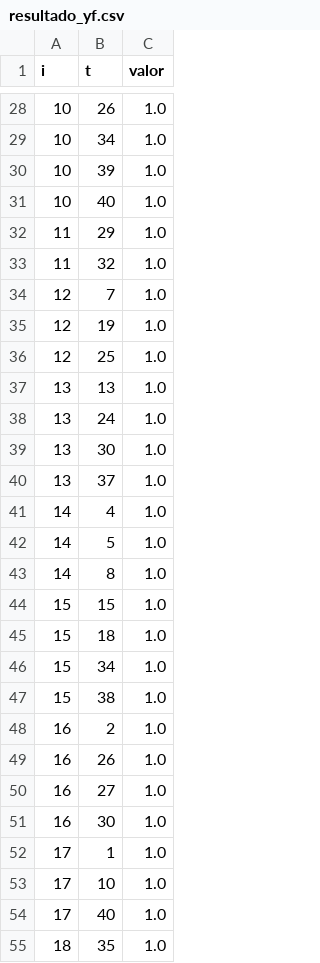
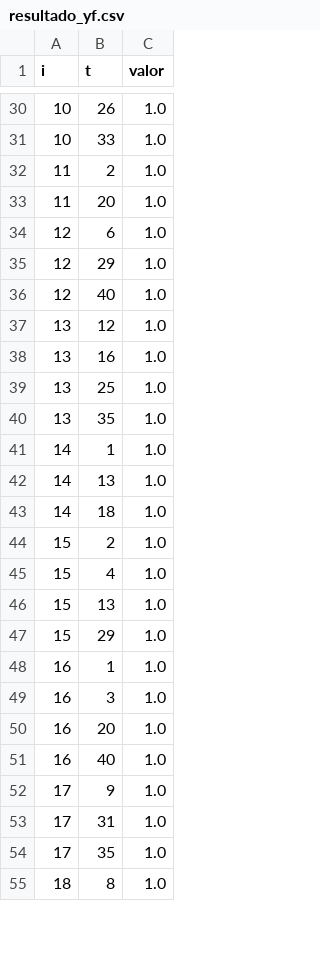
Before and after one commit to jeanricardopinheiro/modelo_integrado_para_programacao_de_horarios_e_alocacao_de_recursos_academicos, a CSV file: codigos_estudo/resultado_yf.csv, drawn as a sheet; only a part is shown, gaps mark what is left out; the diff covers the shown part only.

```diff
--- a/codigos_estudo/resultado_yf.csv
+++ b/codigos_estudo/resultado_yf.csv
@@ -28,28 +30,26 @@ i,t,valor
 10,26,1.0
-10,34,1.0
-10,39,1.0
-10,40,1.0
-11,29,1.0
-11,32,1.0
-12,7,1.0
-12,19,1.0
-12,25,1.0
-13,13,1.0
-13,24,1.0
-13,30,1.0
-13,37,1.0
-14,4,1.0
-14,5,1.0
-14,8,1.0
-15,15,1.0
-15,18,1.0
-15,34,1.0
-15,38,1.0
-16,2,1.0
-16,26,1.0
-16,27,1.0
-16,30,1.0
-17,1,1.0
-17,10,1.0
-17,40,1.0
-18,35,1.0
+10,33,1.0
+11,2,1.0
+11,20,1.0
+12,6,1.0
+12,29,1.0
+12,40,1.0
+13,12,1.0
+13,16,1.0
+13,25,1.0
+13,35,1.0
+14,1,1.0
+14,13,1.0
+14,18,1.0
+15,2,1.0
+15,4,1.0
+15,13,1.0
+15,29,1.0
+16,1,1.0
+16,3,1.0
+16,20,1.0
+16,40,1.0
+17,9,1.0
+17,31,1.0
+17,35,1.0
+18,8,1.0
```
Also changed, not shown: 2 added rows, 1 removed row and 48 edited cells elsewhere in this file, 15 other files.
